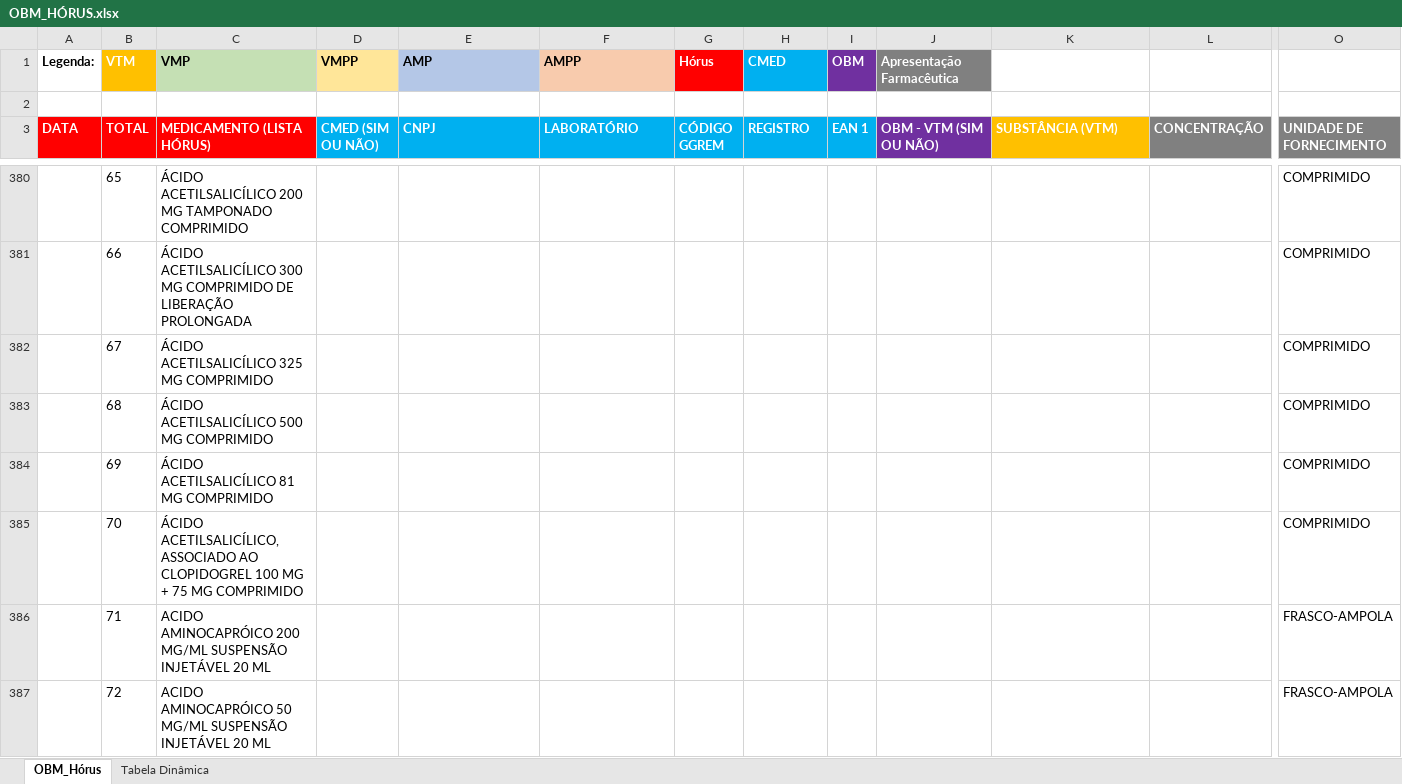
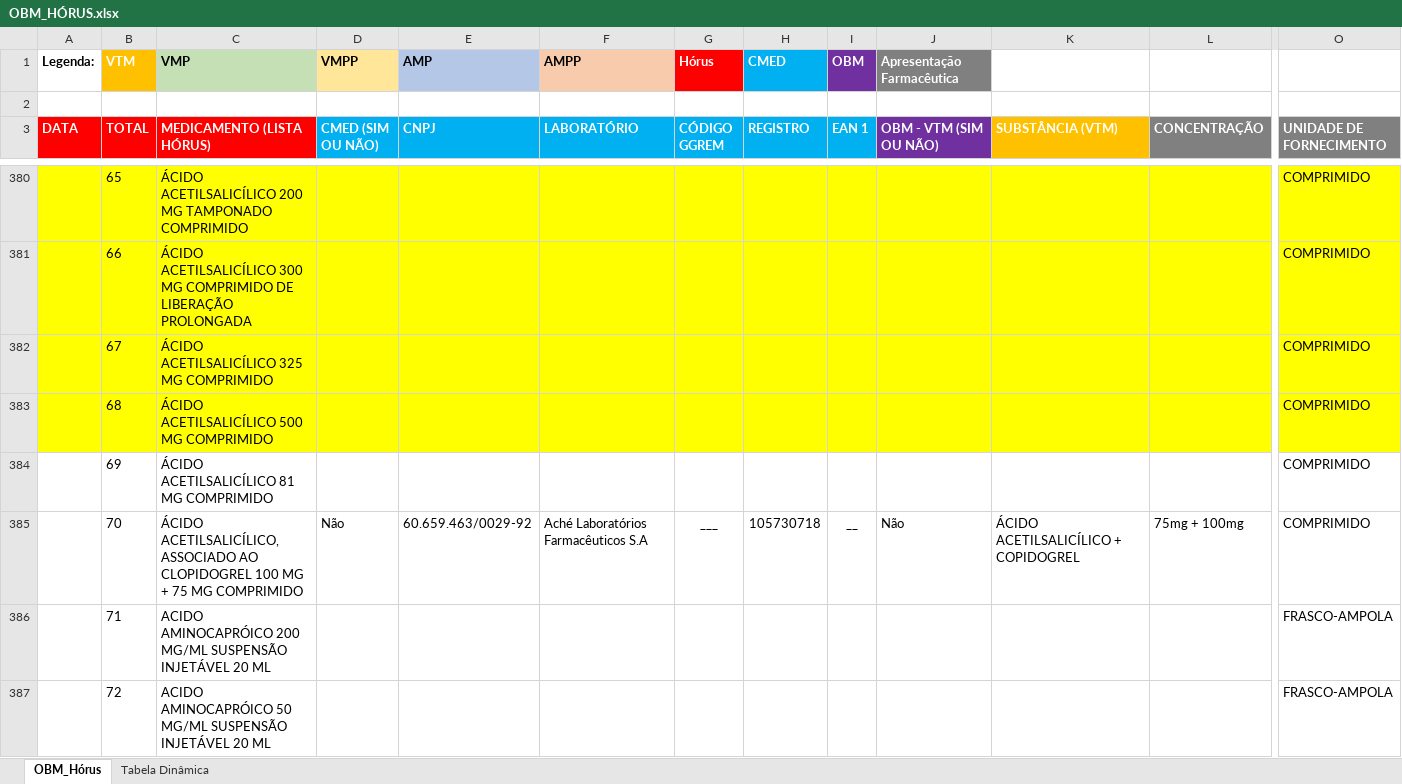
Before and after one commit to moaassis/https-git-codecommit.sa-east-1.amazonaws.com-v1-repos-ips-brasil-documentos, an Excel workbook: Entregaveis/1.RepositorioSemantico/Terminologias/OBM/OBM_HÓRUS.xlsx, sheet OBM_Hórus, drawn as a sheet; only a part is shown, gaps mark what is left out; values as stored, in another font and other column widths than the file's, no borders; removed rows and columns are numbered as before the commit, all else as after; rows hold the shown columns only; the diff covers the shown part only; the diff names each change by its address in the sheet, - before the commit and + after, or states it on an @@ line.

Commit message:
Update OBM_HÓRUS.xlsx

```diff
--- a/Entregaveis/1.RepositorioSemantico/Terminologias/OBM/OBM_HÓRUS.xlsx (sheet OBM_Hórus)
+++ b/Entregaveis/1.RepositorioSemantico/Terminologias/OBM/OBM_HÓRUS.xlsx (sheet OBM_Hórus)
-A380:O383 fill: none
+A380:O383 fill: #FFFF00
-row 385:  | 70 | ÁCIDO ACETILSALICÍLICO, ASSOCIADO AO CLOPIDOGREL 100 MG + 75 MG COMPRIMIDO |  |  |  |  |  |  |  |  |  | COMPRIMIDO
+row 385:  | 70 | ÁCIDO ACETILSALICÍLICO, ASSOCIADO AO CLOPIDOGREL 100 MG + 75 MG COMPRIMIDO | Não | 60.659.463/0029-92 | Aché Laboratórios Farmacêuticos S.A | ___ | 105730718 | __ | Não | ÁCIDO ACETILSALICÍLICO + COPIDOGREL | 75mg + 100mg | COMPRIMIDO
```
Also changed, not shown: 2 added rows, 2 removed rows, 31 edited cells, cell formats and merged cells elsewhere in this sheet.
